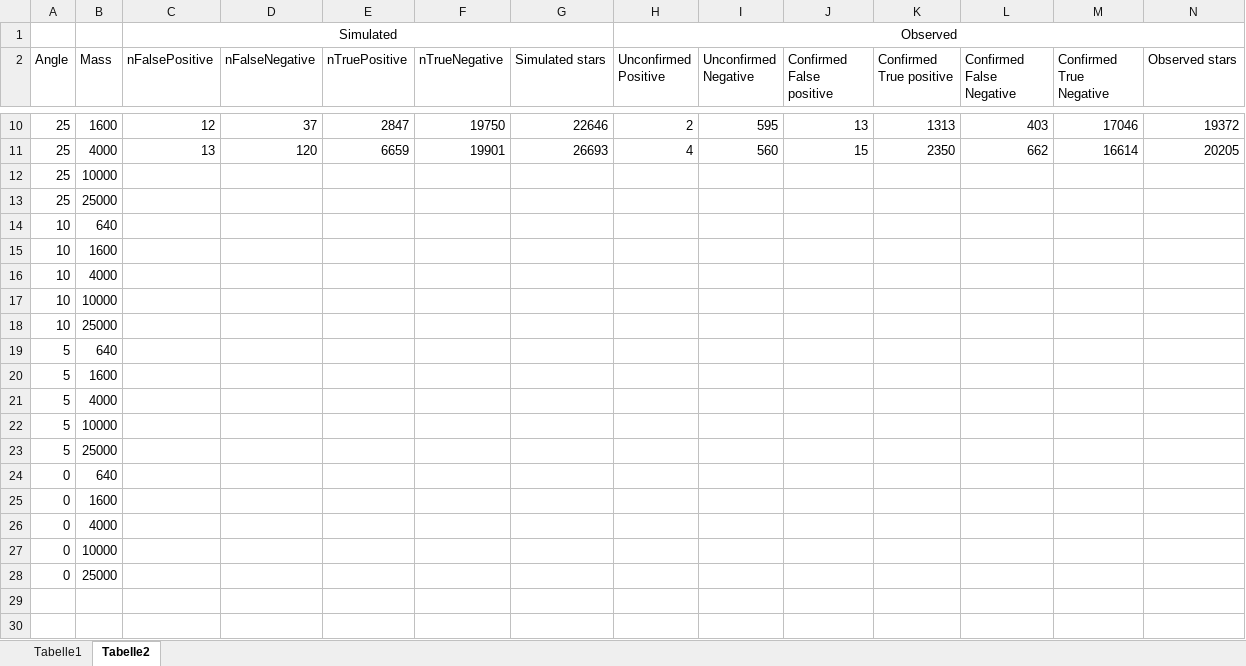
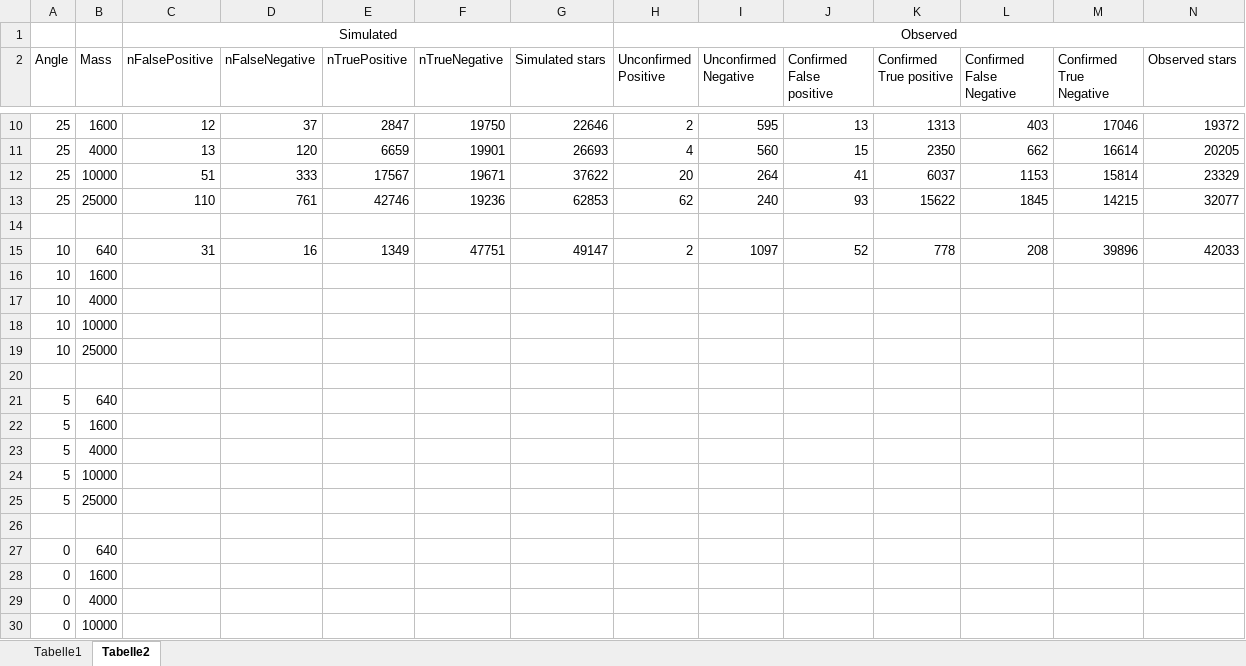
Before and after one commit to CasualCoder91/N_Body, an Excel workbook: Output/25_observations.xlsx, sheet Tabelle2, drawn as a sheet; only a part is shown, gaps mark what is left out; the shorter side is filled out with more unchanged rows; values as stored, in another font and other column widths than the file's, no borders; removed rows and columns are numbered as before the commit, all else as after; rows hold the shown columns only; the diff names each change by its address in the sheet, - before the commit and + after, or states it on an @@ line.

Commit message:
data

```diff
--- a/Output/25_observations.xlsx (sheet Tabelle2)
+++ b/Output/25_observations.xlsx (sheet Tabelle2)
-row 12: 25 | 10000
-row 13: 25 | 25000
+row 12: 25 | 10000 | 51 | 333 | 17567 | 19671 | 37622 | 20 | 264 | 41 | 6037 | 1153 | 15814 | 23329
+row 13: 25 | 25000 | 110 | 761 | 42746 | 19236 | 62853 | 62 | 240 | 93 | 15622 | 1845 | 14215 | 32077
-row 14: 10 | 640
+row 14: (empty)
+row 15: 10 | 640 | 31 | 16 | 1349 | 47751 | 49147 | 2 | 1097 | 52 | 778 | 208 | 39896 | 42033
+row 20: (empty)
+row 26: (empty)
```
Also changed, not shown: 7 other files.
